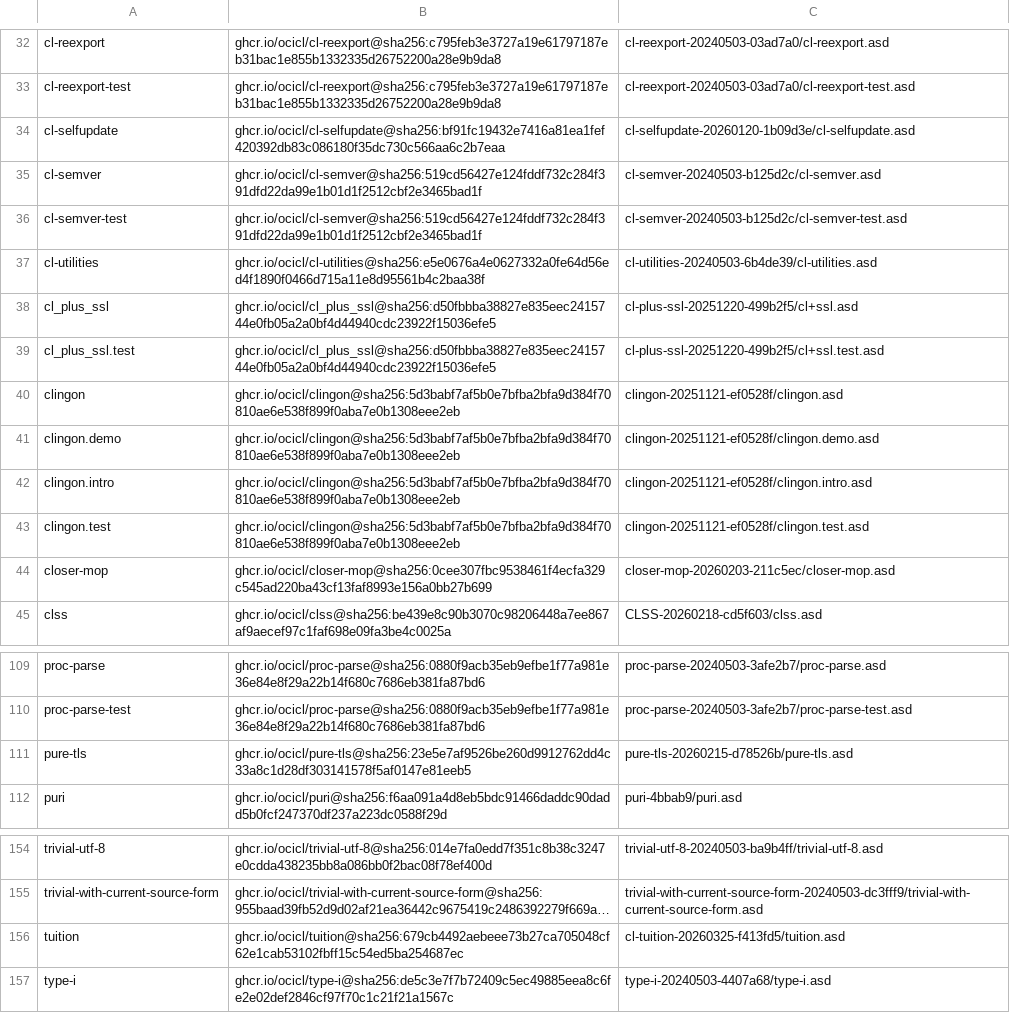
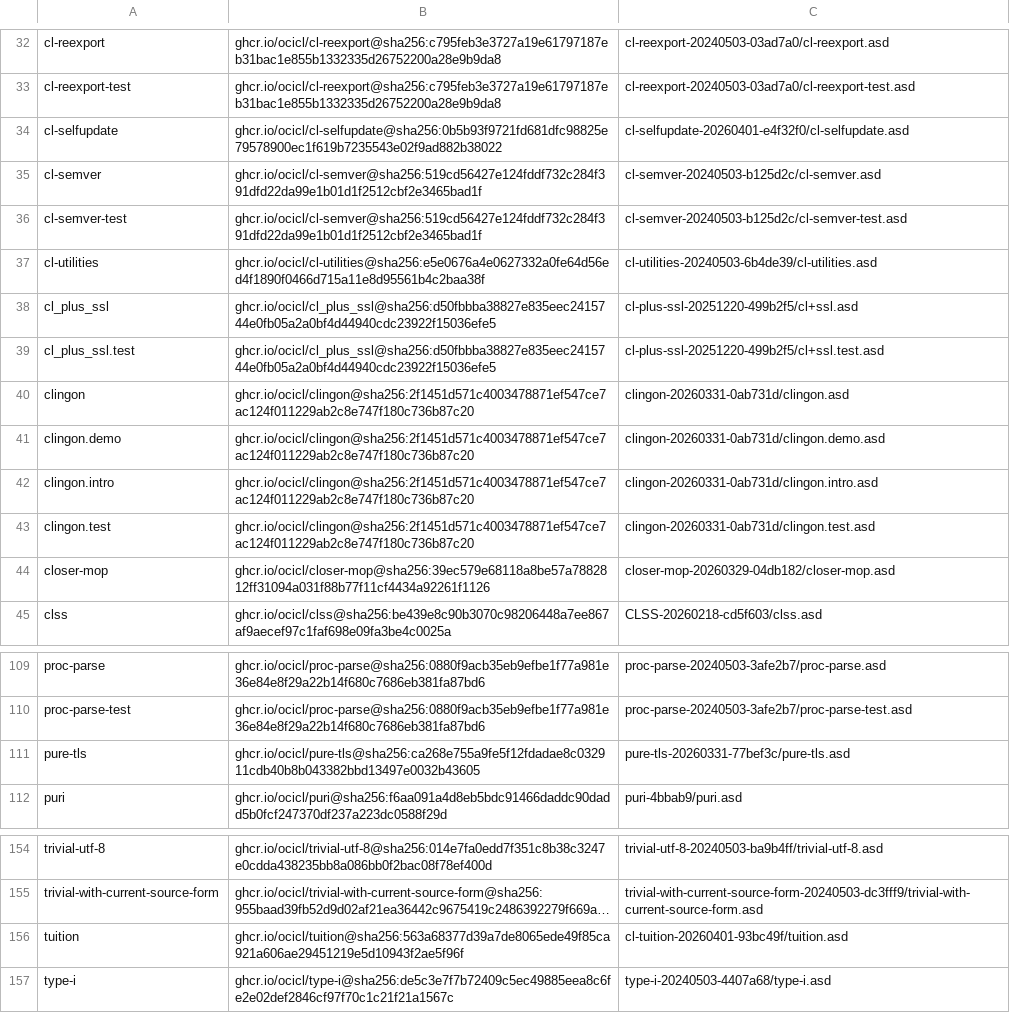
Before and after one commit to atgreen/icl, a CSV file: ocicl.csv, drawn as a sheet; only a part is shown, gaps mark what is left out; long unchanged cells end in …; the diff names each change by its address in the sheet, - before the commit and + after, or states it on an @@ line.

```diff
--- a/ocicl.csv
+++ b/ocicl.csv
-B34: ghcr.io/ocicl/cl-selfupdate@sha256:bf91fc19432e7416a81ea1fef420392db83c086180f35dc730c566aa6c2b7eaa
+B34: ghcr.io/ocicl/cl-selfupdate@sha256:0b5b93f9721fd681dfc98825e79578900ec1f619b7235543e02f9ad882b38022
-C34: cl-selfupdate-20260120-1b09d3e/cl-selfupdate.asd
+C34: cl-selfupdate-20260401-e4f32f0/cl-selfupdate.asd
-B40:B43: ghcr.io/ocicl/clingon@sha256:5d3babf7af5b0e7bfba2bfa9d384f70810ae6e538f899f0aba7e0b1308eee2eb
+B40:B43: ghcr.io/ocicl/clingon@sha256:2f1451d571c4003478871ef547ce7ac124f011229ab2c8e747f180c736b87c20
-C40: clingon-20251121-ef0528f/clingon.asd
+C40: clingon-20260331-0ab731d/clingon.asd
-C41: clingon-20251121-ef0528f/clingon.demo.asd
+C41: clingon-20260331-0ab731d/clingon.demo.asd
-C42: clingon-20251121-ef0528f/clingon.intro.asd
+C42: clingon-20260331-0ab731d/clingon.intro.asd
-C43: clingon-20251121-ef0528f/clingon.test.asd
+C43: clingon-20260331-0ab731d/clingon.test.asd
-B44: ghcr.io/ocicl/closer-mop@sha256:0cee307fbc9538461f4ecfa329c545ad220ba43cf13faf8993e156a0bb27b699
+B44: ghcr.io/ocicl/closer-mop@sha256:39ec579e68118a8be57a7882812ff31094a031f88b77f11cf4434a92261f1126
-C44: closer-mop-20260203-211c5ec/closer-mop.asd
+C44: closer-mop-20260329-04db182/closer-mop.asd
-B111: ghcr.io/ocicl/pure-tls@sha256:23e5e7af9526be260d9912762dd4c33a8c1d28df303141578f5af0147e81eeb5
+B111: ghcr.io/ocicl/pure-tls@sha256:ca268e755a9fe5f12fdadae8c032911cdb40b8b043382bbd13497e0032b43605
-C111: pure-tls-20260215-d78526b/pure-tls.asd
+C111: pure-tls-20260331-77bef3c/pure-tls.asd
-B156: ghcr.io/ocicl/tuition@sha256:679cb4492aebeee73b27ca705048cf62e1cab53102fbff15c54ed5ba254687ec
+B156: ghcr.io/ocicl/tuition@sha256:563a68377d39a7de8065ede49f85ca921a606ae29451219e5d10943f2ae5f96f
-C156: cl-tuition-20260325-f413fd5/tuition.asd
+C156: cl-tuition-20260401-93bc49f/tuition.asd
```
